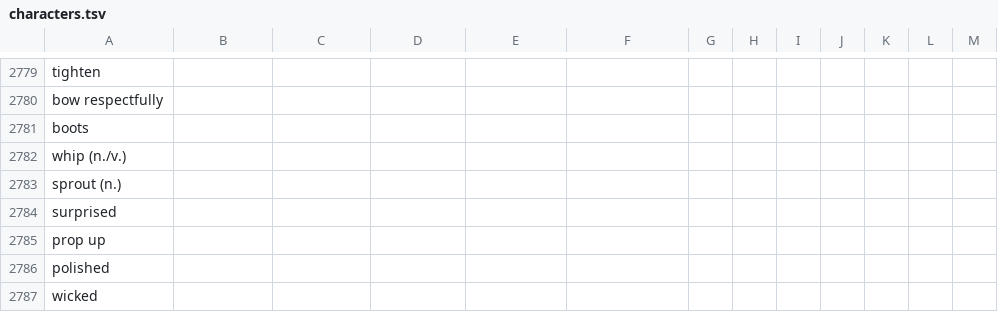
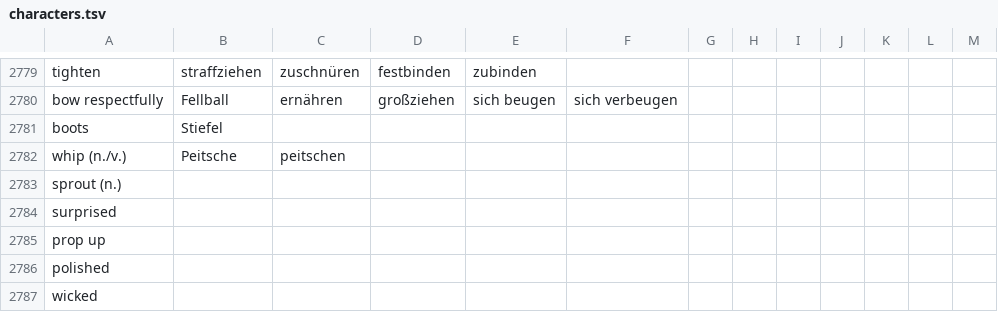
Before and after one commit to marcaltmann/hanzi, a TSV file: characters.tsv, drawn as a sheet; only a part is shown, gaps mark what is left out; the diff covers the shown part only; the diff names each change by its address in the sheet, - before the commit and + after, or states it on an @@ line.

```diff
--- a/characters.tsv
+++ b/characters.tsv
-B2779: (empty)
+B2779: straffziehen
-C2779: (empty)
+C2779: zuschnüren
-D2779: (empty)
+D2779: festbinden
-E2779: (empty)
+E2779: zubinden
-B2780: (empty)
+B2780: Fellball
-C2780: (empty)
+C2780: ernähren
-D2780: (empty)
+D2780: großziehen
-E2780: (empty)
+E2780: sich beugen
-F2780: (empty)
+F2780: sich verbeugen
-B2781: (empty)
+B2781: Stiefel
-B2782: (empty)
+B2782: Peitsche
-C2782: (empty)
+C2782: peitschen
```
Also changed, not shown: 29 edited cells elsewhere in this file.
